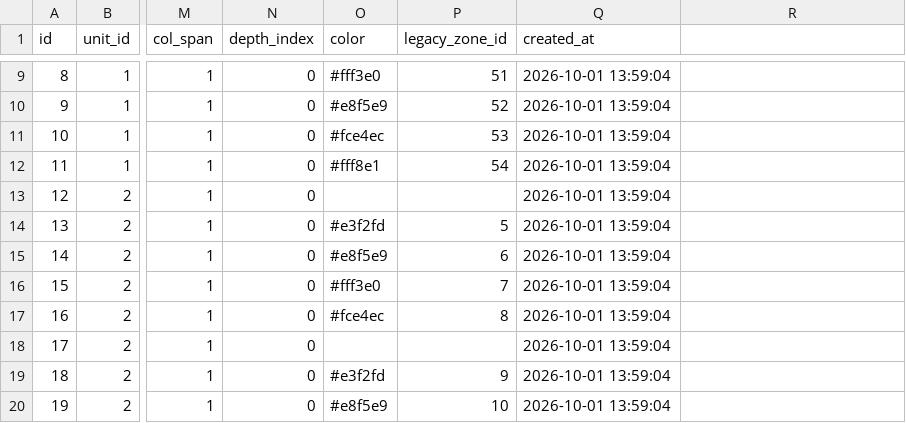
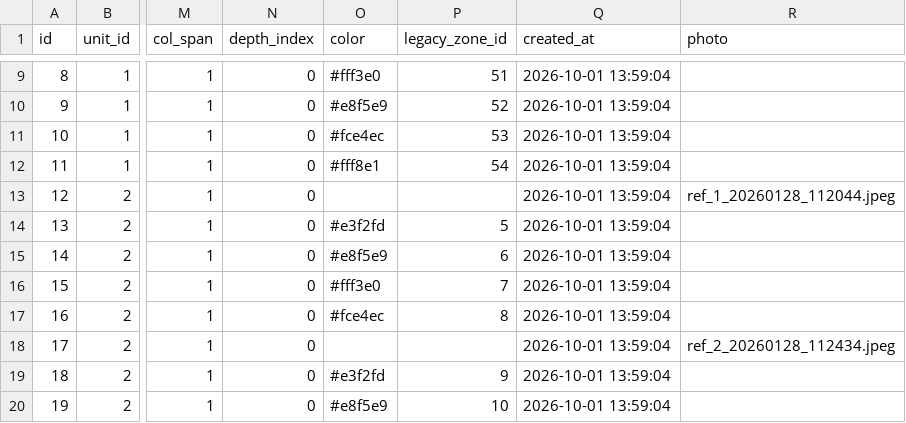
Before and after one commit to Datagotpassion/Web-based-Lab-Management-Software, a CSV file: backups/csv/storage_containers.csv, drawn as a sheet; only a part is shown, gaps mark what is left out; the diff names each change by its address in the sheet, - before the commit and + after, or states it on an @@ line.

```diff
--- a/backups/csv/storage_containers.csv
+++ b/backups/csv/storage_containers.csv
-R1: (empty)
+R1: photo
-R13 (photo): (empty)
+R13 (photo): ref_1_20260128_112044.jpeg
-R18 (photo): (empty)
+R18 (photo): ref_2_20260128_112434.jpeg
```
Also changed, not shown: backups/csv/drugs.csv, backups/csv/primary_antibodies.csv, 11 other files.
